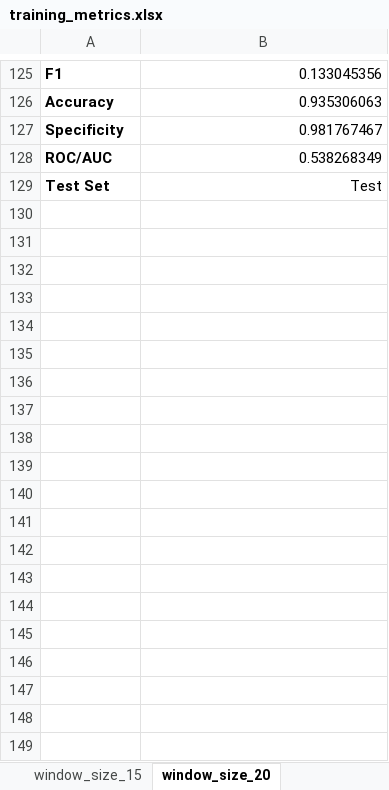
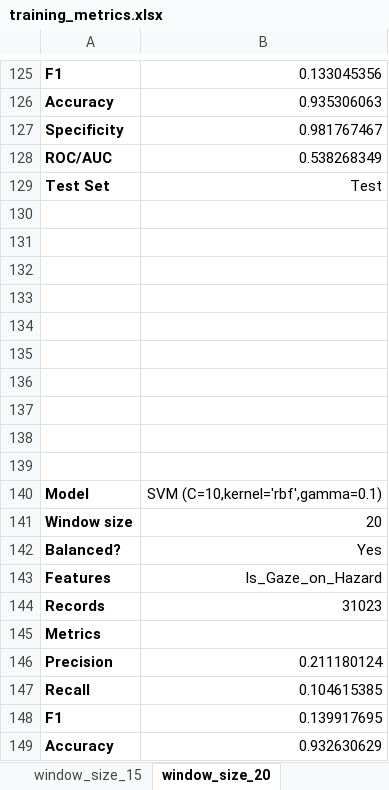
Before and after one commit to erich-m/multisource_ML_research, an Excel workbook: models/training_metrics.xlsx, sheet window_size_20, drawn as a sheet; only a part is shown, gaps mark what is left out; values as stored, in another font and other column widths than the file's, no borders; charts and pictures not drawn; the diff covers the shown part only; the diff names each change by its address in the sheet, - before the commit and + after, or states it on an @@ line.

Commit message:
created several train/test sets. several models and training metrics and results too

```diff
--- a/models/training_metrics.xlsx (sheet window_size_20)
+++ b/models/training_metrics.xlsx (sheet window_size_20)
+row 130: (empty)
+row 131: (empty)
+row 132: (empty)
+row 133: (empty)
+row 134: (empty)
+row 135: (empty)
+row 136: (empty)
+row 137: (empty)
+row 138: (empty)
+row 139: (empty)
+row 140: Model | SVM (C=10,kernel='rbf',gamma=0.1)
+row 141: Window size | 20
+row 142: Balanced? | Yes
+row 143: Features | Is_Gaze_on_Hazard
+row 144: Records | 31023
+row 145: Metrics
+row 146: Precision | 0.211180124
+row 147: Recall | 0.104615385
+row 148: F1 | 0.139917695
+row 149: Accuracy | 0.932630629
```
Also changed, not shown: 27 added rows elsewhere in this sheet, sheet summary, charts or pictures, 15 other files.
